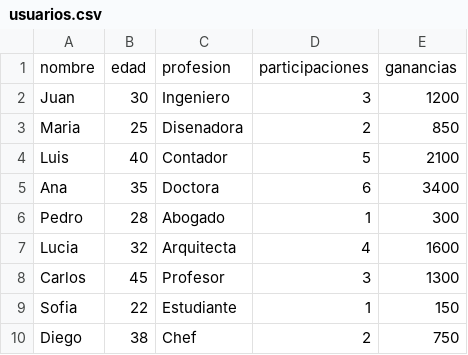
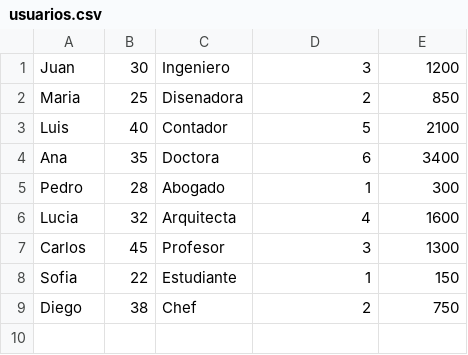
Before and after one commit to soytucuenta/Anabia.Castillo.Segundo.Parcial, a CSV file: usuarios.csv, drawn as a sheet.

Commit message:
Lectura y escritura de usuarios en csv

```diff
--- a/usuarios.csv
+++ b/usuarios.csv
@@ -1,2 +1 @@
-nombre,edad,profesion,participaciones,ganancias
 Juan,30,Ingeniero,3,1200
```
Also changed, not shown: 3 other files.
